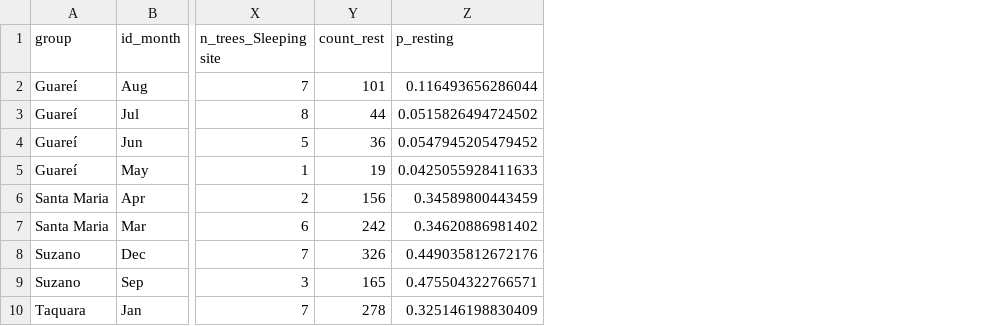
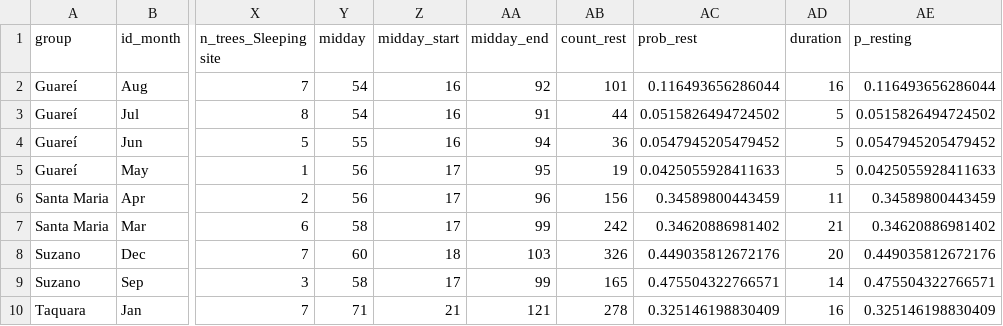
Before and after one commit to edmizac/BLT_IBM-Model, a CSV file: Data/Parameter_table.csv, drawn as a sheet; only a part is shown, gaps mark what is left out; the diff names each change by its address in the sheet, - before the commit and + after, or states it on an @@ line.

Commit message:
tree defense + duration parameterization +  multiple fixes + igraph plot

```diff
--- a/Data/Parameter_table.csv
+++ b/Data/Parameter_table.csv
+column Y (midday), rows 2-10: 54 | 54 | 55 | 56 | 56 | 58 | 60 | 58 | 71
+column Z (midday_start), rows 2-10: 16 | 16 | 16 | 17 | 17 | 17 | 18 | 17 | 21
+column AA (midday_end), rows 2-10: 92 | 91 | 94 | 95 | 96 | 99 | 103 | 99 | 121
+column AC (prob_rest), rows 2-10: 0.116493656286044 | 0.0515826494724502 | 0.0547945205479452 | 0.0425055928411633 | 0.34589800443459 | 0.34620886981402 | 0.449035812672176 | 0.475504322766571 | 0.325146198830409
+column AD (duration), rows 2-10: 16 | 5 | 5 | 5 | 11 | 21 | 20 | 14 | 16
```
Also changed, not shown: Data/Movement/Curated/BLT_groups_data_summary.csv, Data/Movement/Curated/BLT_groups_data_summary_siminputrow.csv, 12 other files.
